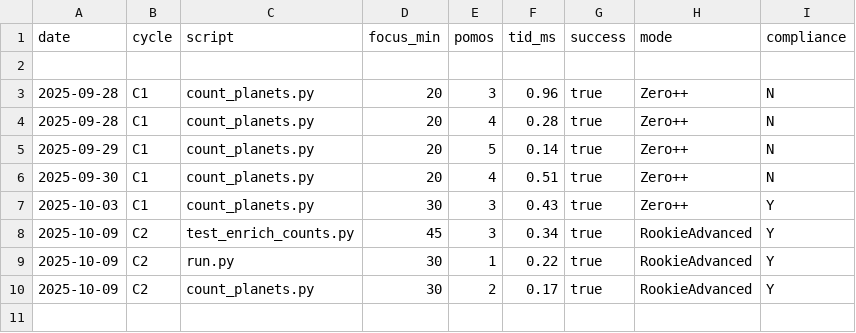
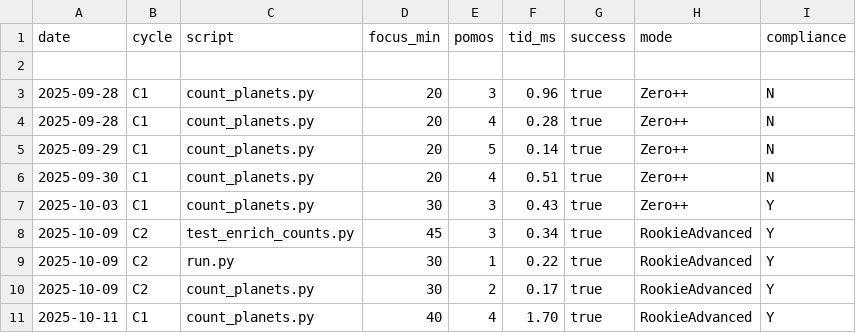
Before and after one commit to JohnnyHyytiainen/space_bridge, a CSV file: results.csv, drawn as a sheet; the diff names each change by its address in the sheet, - before the commit and + after, or states it on an @@ line.

Commit message:
c1: JSON artifact + A–E timings; update runner/smoke; docs
- write data/planet_counts.json after parity (C1 DoD)
- add per-stage timings: read/sort/write/verify/json + total
- update runner to print A–E + T
- update smoke test to new keys
- README: rookie-advanced pivot, quickstart, example output

```diff
--- a/results.csv
+++ b/results.csv
+row 11: 2025-10-11 | C1 | count_planets.py | 40 | 4 | 1.70 | true | RookieAdvanced | Y
```
Also changed, not shown: 4 other files.
